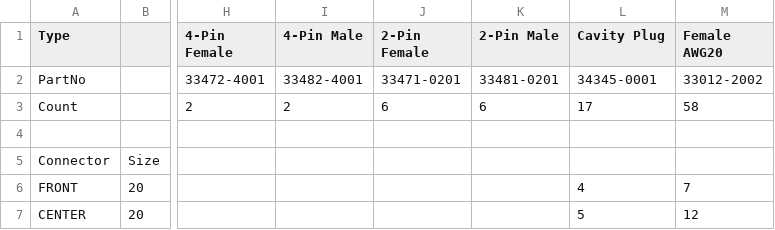
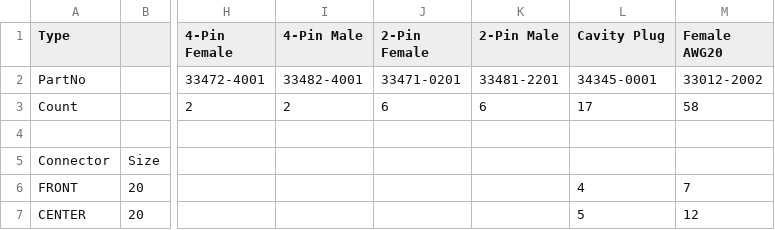
Before and after one commit to JacobNeergaard/powerunit, a CSV file: Harness/BOM.csv, drawn as a sheet; only a part is shown, gaps mark what is left out; the diff names each change by its address in the sheet, - before the commit and + after, or states it on an @@ line.

Commit message:
Update 2-pin male part no

```diff
--- a/Harness/BOM.csv
+++ b/Harness/BOM.csv
-K2 (2-Pin Male): 33481-0201
+K2 (2-Pin Male): 33481-2201
```
